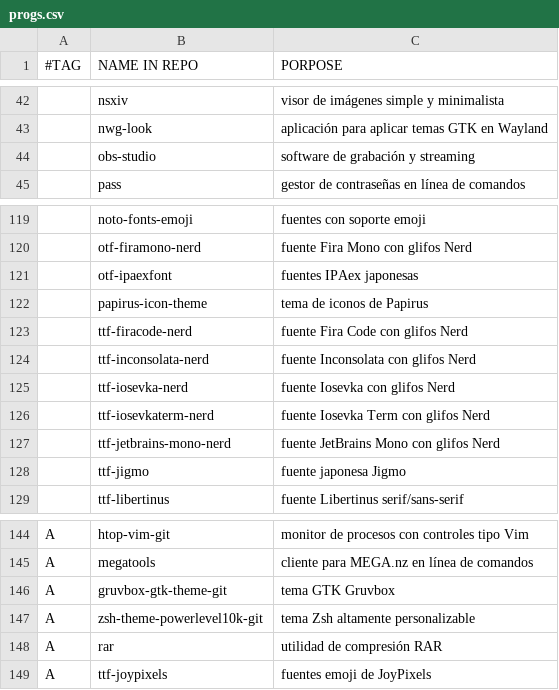
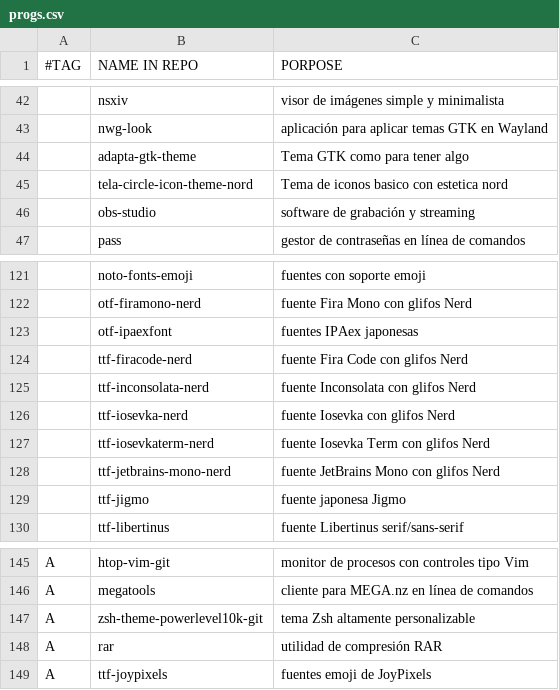
Before and after one commit to gomezAgustinVim/AGDA, a CSV file: progs.csv, drawn as a sheet; only a part is shown, gaps mark what is left out; removed rows and columns are numbered as before the commit, all else as after; the diff names each change by its address in the sheet, - before the commit and + after, or states it on an @@ line.

Commit message:
Cambiados los temas gtk e iconos

```diff
--- a/progs.csv
+++ b/progs.csv
+row 44:  | adapta-gtk-theme | Tema GTK como para tener algo
+row 45:  | tela-circle-icon-theme-nord | Tema de iconos basico con estetica nord
-row 122:  | papirus-icon-theme | tema de iconos de Papirus
-row 146: A | gruvbox-gtk-theme-git | tema GTK Gruvbox
```
